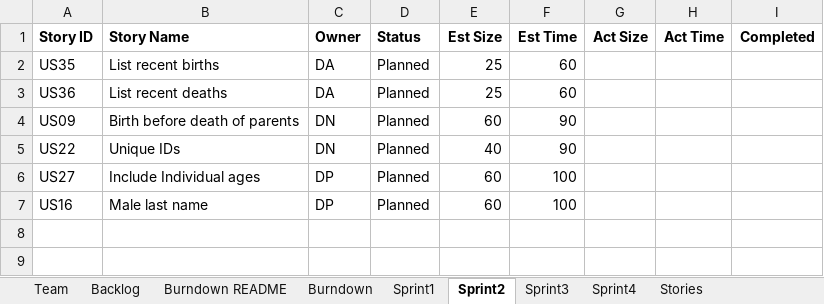
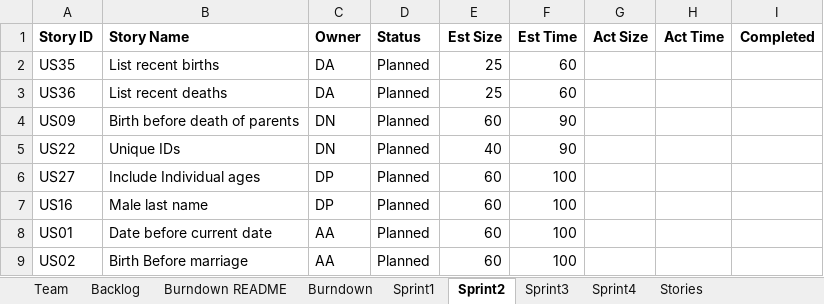
Before and after one commit to DishantNaik/CS_555_Project, an Excel workbook: TeamDhruvAnuragDishantDeeptiReport.xlsx, sheet Sprint2, drawn as a sheet; values as stored, in another font and other column widths than the file's, no borders; the diff names each change by its address in the sheet, - before the commit and + after, or states it on an @@ line.

Commit message:
Add files via upload

```diff
--- a/TeamDhruvAnuragDishantDeeptiReport.xlsx (sheet Sprint2)
+++ b/TeamDhruvAnuragDishantDeeptiReport.xlsx (sheet Sprint2)
+row 8: US01 | Date before current date | AA | Planned | 60 | 100
+row 9: US02 | Birth Before marriage | AA | Planned | 60 | 100
```
Also changed, not shown: charts or pictures.
